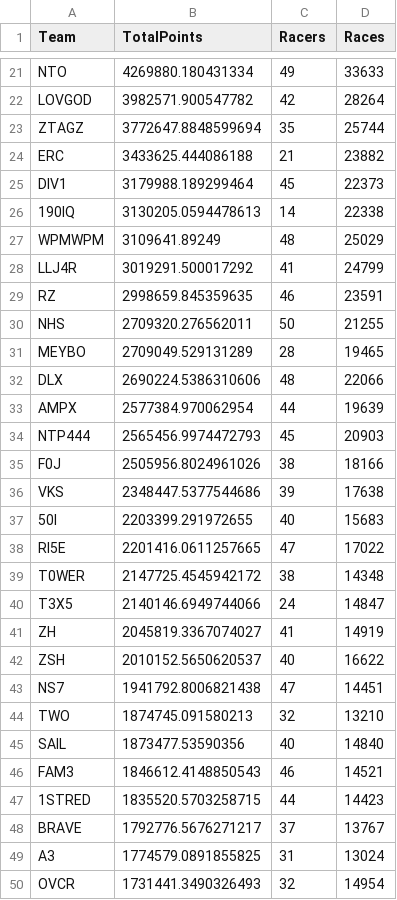
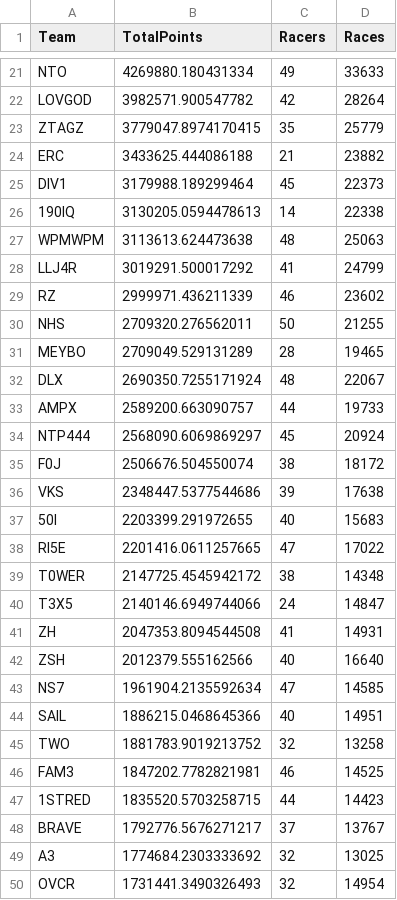
Before and after one commit to theoneitrox/nitrotypelb, a CSV file: csv_archive/nitrotype_team_leaderboard_20250412.csv, drawn as a sheet; only a part is shown, gaps mark what is left out; the diff covers the shown part only.

```diff
--- a/csv_archive/nitrotype_team_leaderboard_20250412.csv
+++ b/csv_archive/nitrotype_team_leaderboard_20250412.csv
@@ -22,3 +22,3 @@ NTO,4269880.180431334,49,33633
 LOVGOD,3982571.900547782,42,28264
-ZTAGZ,3772647.8848599694,35,25744
+ZTAGZ,3779047.8974170415,35,25779
 ERC,3433625.444086188,21,23882
@@ -26,11 +26,11 @@ DIV1,3179988.189299464,45,22373
 190IQ,3130205.0594478613,14,22338
-WPMWPM,3109641.89249,48,25029
+WPMWPM,3113613.624473638,48,25063
 LLJ4R,3019291.500017292,41,24799
-RZ,2998659.845359635,46,23591
+RZ,2999971.436211339,46,23602
 NHS,2709320.276562011,50,21255
 MEYBO,2709049.529131289,28,19465
-DLX,2690224.5386310606,48,22066
-AMPX,2577384.970062954,44,19639
-NTP444,2565456.9974472793,45,20903
-F0J,2505956.8024961026,38,18166
+DLX,2690350.7255171924,48,22067
+AMPX,2589200.663090757,44,19733
+NTP444,2568090.6069869297,45,20924
+F0J,2506676.504550074,38,18172
 VKS,2348447.5377544686,39,17638
@@ -40,11 +40,11 @@ T0WER,2147725.4545942172,38,14348
 T3X5,2140146.6949744066,24,14847
-ZH,2045819.3367074027,41,14919
-ZSH,2010152.5650620537,40,16622
-NS7,1941792.8006821438,47,14451
-TWO,1874745.091580213,32,13210
-SAIL,1873477.53590356,40,14840
-FAM3,1846612.4148850543,46,14521
+ZH,2047353.8094544508,41,14931
+ZSH,2012379.555162566,40,16640
+NS7,1961904.2135592634,47,14585
+SAIL,1886215.0468645366,40,14951
+TWO,1881783.9019213752,32,13258
+FAM3,1847202.7782821981,46,14525
 1STRED,1835520.5703258715,44,14423
 BRAVE,1792776.5676271217,37,13767
-A3,1774579.0891855825,31,13024
+A3,1774684.2303333692,32,13025
 OVCR,1731441.3490326493,32,14954
```
Also changed, not shown: 2 added rows, 2 removed rows and 46 edited cells elsewhere in this file, csv_archive/nitrotype_season_leaderboard_20250412.csv, 1 other file.
